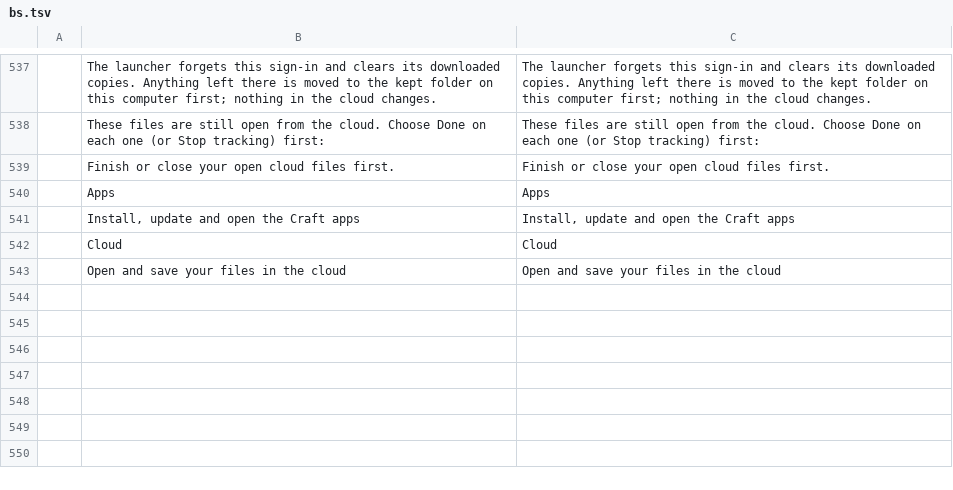
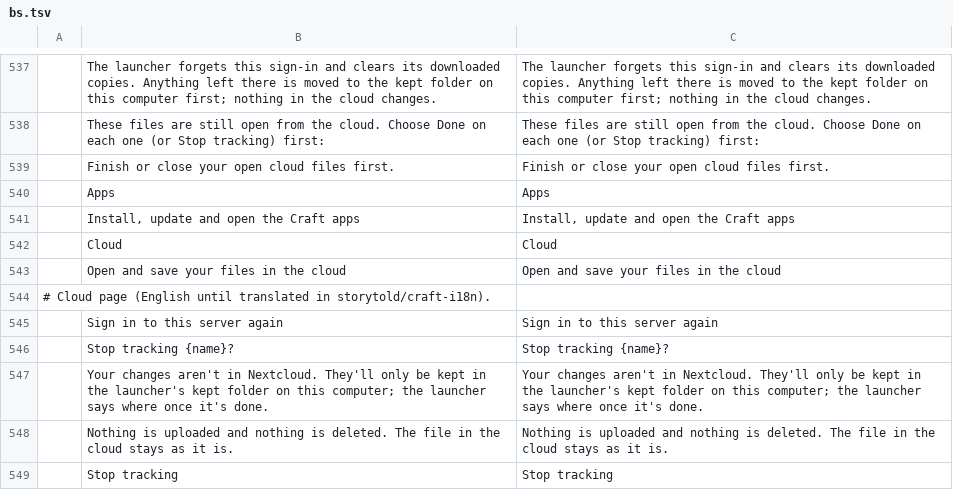
Before and after one commit to miqbalf/craft-launcher, a TSV file: crates/ui-egui/src/i18n/bs.tsv, drawn as a sheet; only a part is shown, gaps mark what is left out; the diff names each change by its address in the sheet, - before the commit and + after, or states it on an @@ line.

```diff
--- a/crates/ui-egui/src/i18n/bs.tsv
+++ b/crates/ui-egui/src/i18n/bs.tsv
+row 544: # Cloud page (English until translated in storytold/craft-i18n).
+row 545:  | Sign in to this server again | Sign in to this server again
+row 546:  | Stop tracking {name}? | Stop tracking {name}?
+row 547:  | Your changes aren't in Nextcloud. They'll only be kept in the launcher's kept folder on this computer; the launcher says where once it's done. | Your changes aren't in Nextcloud. They'll only be kept in the launcher's kept folder on this computer; the launcher says where once it's done.
+row 548:  | Nothing is uploaded and nothing is deleted. The file in the cloud stays as it is. | Nothing is uploaded and nothing is deleted. The file in the cloud stays as it is.
+row 549:  | Stop tracking | Stop tracking
```
Also changed, not shown: crates/ui-egui/src/i18n/cs.tsv, crates/ui-egui/src/i18n/de.tsv, 15 other files.
